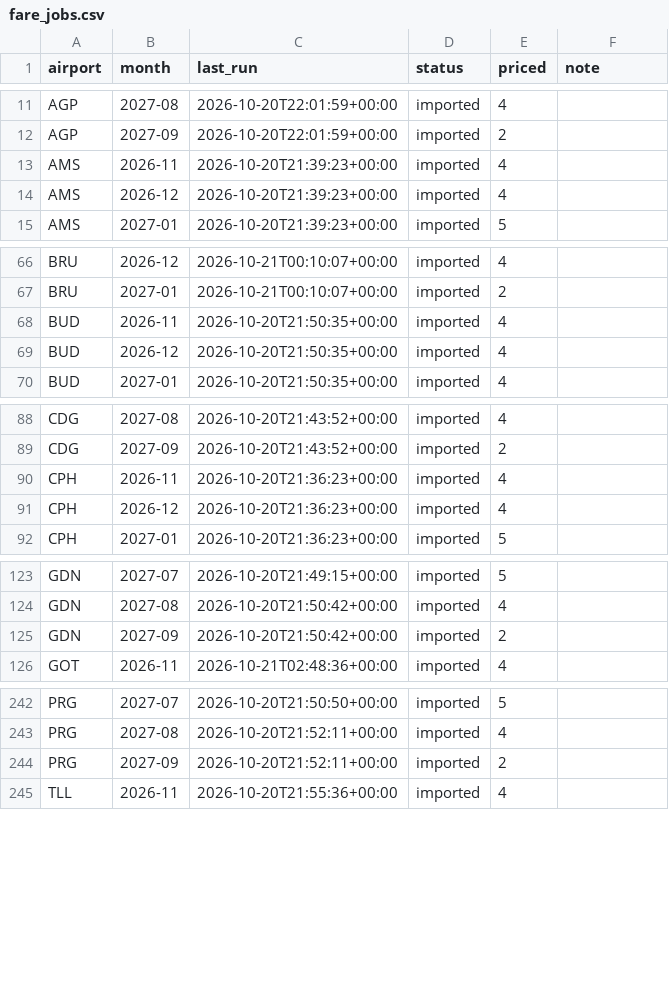
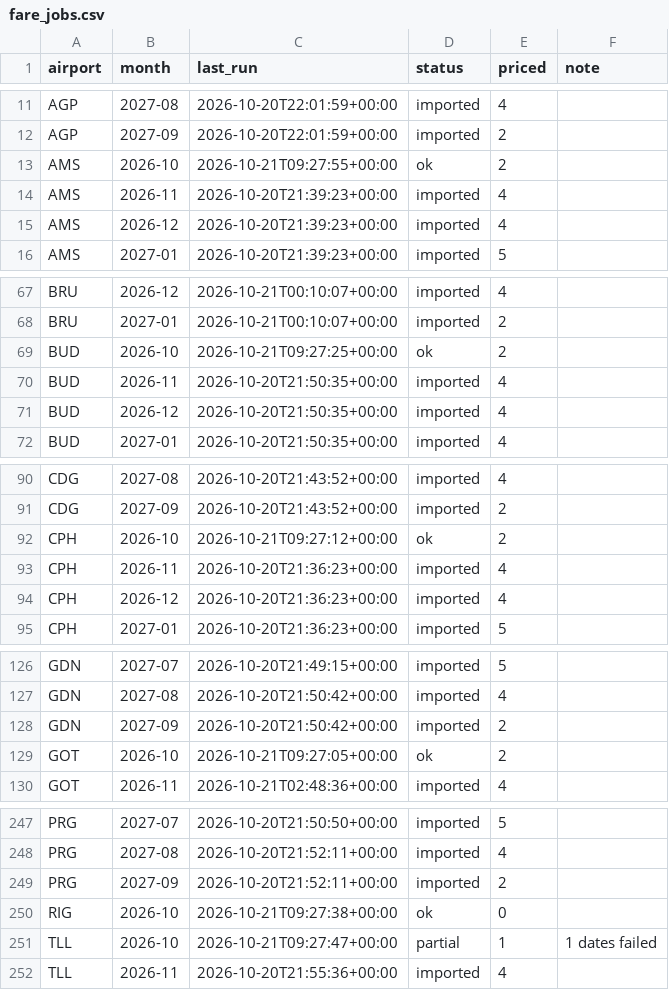
Before and after one commit to clombion/kiz-radar, a CSV file: docs/data/fare_jobs.csv, drawn as a sheet; only a part is shown, gaps mark what is left out; the diff covers the shown part only; the diff names each change by its address in the sheet, - before the commit and + after, or states it on an @@ line.

```diff
--- a/docs/data/fare_jobs.csv
+++ b/docs/data/fare_jobs.csv
+row 13: AMS | 2026-10 | 2026-10-21T09:27:55+00:00 | ok | 2
+row 69: BUD | 2026-10 | 2026-10-21T09:27:25+00:00 | ok | 2
+row 92: CPH | 2026-10 | 2026-10-21T09:27:12+00:00 | ok | 2
+row 129: GOT | 2026-10 | 2026-10-21T09:27:05+00:00 | ok | 2
+row 250: RIG | 2026-10 | 2026-10-21T09:27:38+00:00 | ok | 0
+row 251: TLL | 2026-10 | 2026-10-21T09:27:47+00:00 | partial | 1 | 1 dates failed
```
Also changed, not shown: 2 added rows elsewhere in this file, docs/data/fares.csv.
